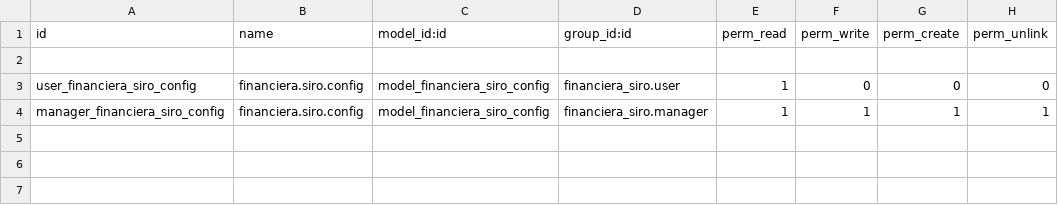
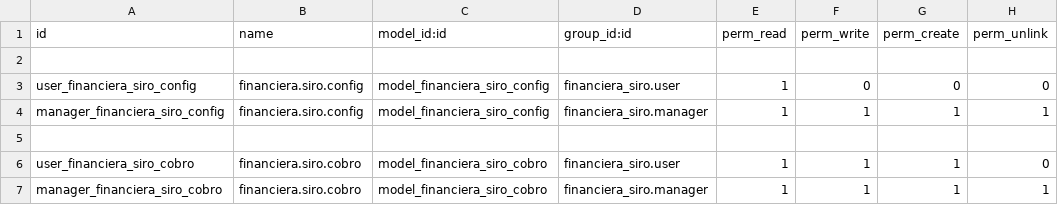
Before and after one commit to levislibra/financiera_siro, a CSV file: security/ir.model.access.csv, drawn as a sheet; the diff names each change by its address in the sheet, - before the commit and + after, or states it on an @@ line.

```diff
--- a/security/ir.model.access.csv
+++ b/security/ir.model.access.csv
+row 5: (empty)
+row 6: user_financiera_siro_cobro | financiera.siro.cobro | model_financiera_siro_cobro | financiera_siro.user | 1 | 1 | 1 | 0
+row 7: manager_financiera_siro_cobro | financiera.siro.cobro | model_financiera_siro_cobro | financiera_siro.manager | 1 | 1 | 1 | 1
```
Also changed, not shown: 2 other files.
